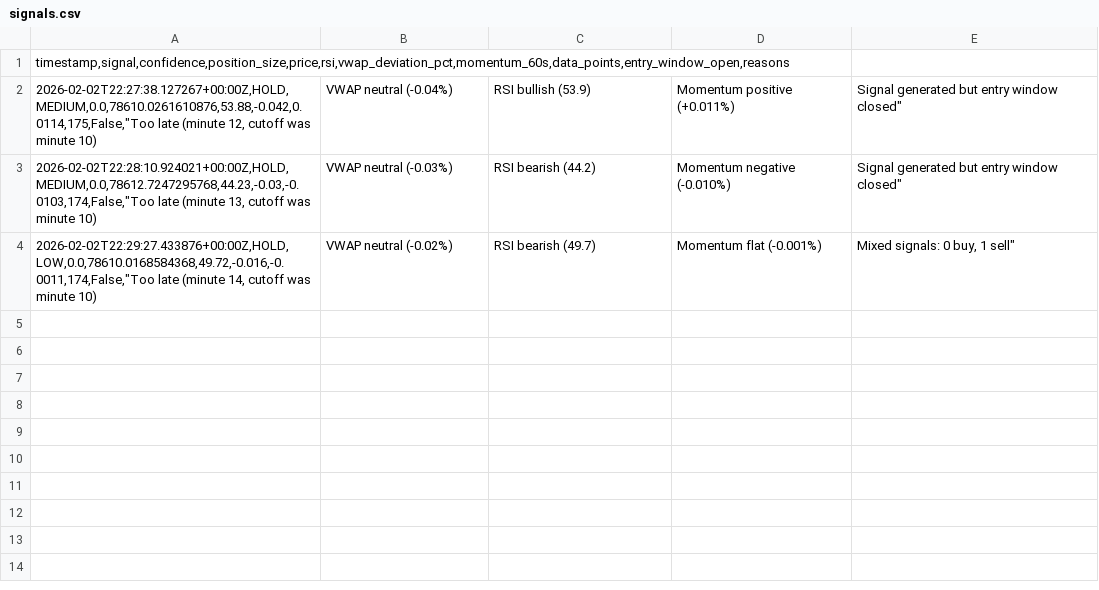
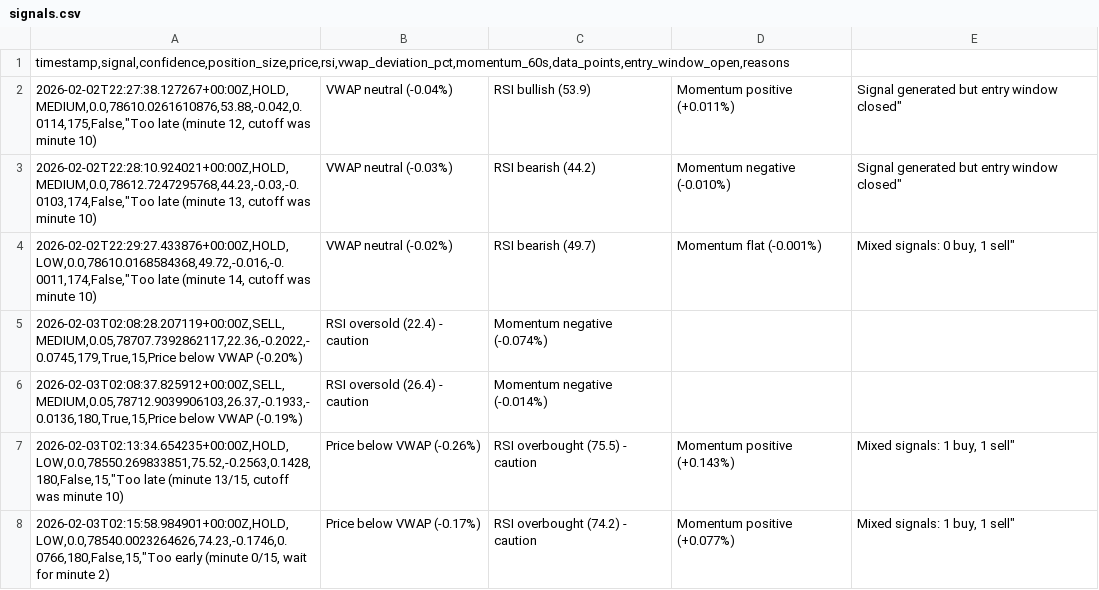
Before and after one commit to optimizeforall/polymarket-bot, a CSV file: data/signals.csv, drawn as a sheet.

Commit message:
feat: Complete Polymarket trading bot with AI signals and live trading
Major features:
- AI-powered signal generation (Sonnet 3.5 pre-filter → Opus 4.5 decision)
- Live trading with Polymarket CLOB API integration
- Real-time balance fetching from Polygon blockchain
- IPRoyal residential proxy support for Cloudflare bypass
- Comprehensive market context (multi-timeframe, order book, sentiment)
- Visual chart analysis (15m, 1h, 4h candlestick charts)
- Risk management (7% max position, 3 loss halt, 10% drawdown limit)
- Telegram notifications with trade details
- Windows setup scripts for local execution

Key fixes:
- Fixed funder address (use profile wallet, not deposit address)
- Fixed order signing with PartialCreateOrderOptions
- Real balance fetching from USDC contract on Polygon
- Proxy configuration for residential IP routing

Technical improvements:
- Modular architecture (trading, signals, context, charts)
- Paper trading mode for testing
- CSV trade logging
- Comprehensive error handling
- Background process support with logging

```diff
--- a/data/signals.csv
+++ b/data/signals.csv
@@ -4 +4,5 @@ timestamp,signal,confidence,position_size,price,rsi,vwap_deviation_pct,momentum_
 2026-02-02T22:29:27.433876+00:00Z,HOLD,LOW,0.0,78610.0168584368,49.72,-0.016,-0.0011,174,False,"Too late (minute 14, cutoff was minute 10); VWAP neutral (-0.02%); RSI bearish (49.7); Momentum flat (-0.001%); Mixed signals: 0 buy, 1 sell"
+2026-02-03T02:08:28.207119+00:00Z,SELL,MEDIUM,0.05,78707.7392862117,22.36,-0.2022,-0.0745,179,True,15,Price below VWAP (-0.20%); RSI oversold (22.4) - caution; Momentum negative (-0.074%)
+2026-02-03T02:08:37.825912+00:00Z,SELL,MEDIUM,0.05,78712.9039906103,26.37,-0.1933,-0.0136,180,True,15,Price below VWAP (-0.19%); RSI oversold (26.4) - caution; Momentum negative (-0.014%)
+2026-02-03T02:13:34.654235+00:00Z,HOLD,LOW,0.0,78550.269833851,75.52,-0.2563,0.1428,180,False,15,"Too late (minute 13/15, cutoff was minute 10); Price below VWAP (-0.26%); RSI overbought (75.5) - caution; Momentum positive (+0.143%); Mixed signals: 1 buy, 1 sell"
+2026-02-03T02:15:58.984901+00:00Z,HOLD,LOW,0.0,78540.0023264626,74.23,-0.1746,0.0766,180,False,15,"Too early (minute 0/15, wait for minute 2); Price below VWAP (-0.17%); RSI overbought (74.2) - caution; Momentum positive (+0.077%); Mixed signals: 1 buy, 1 sell"
```
Also changed, not shown: 38 other files.
